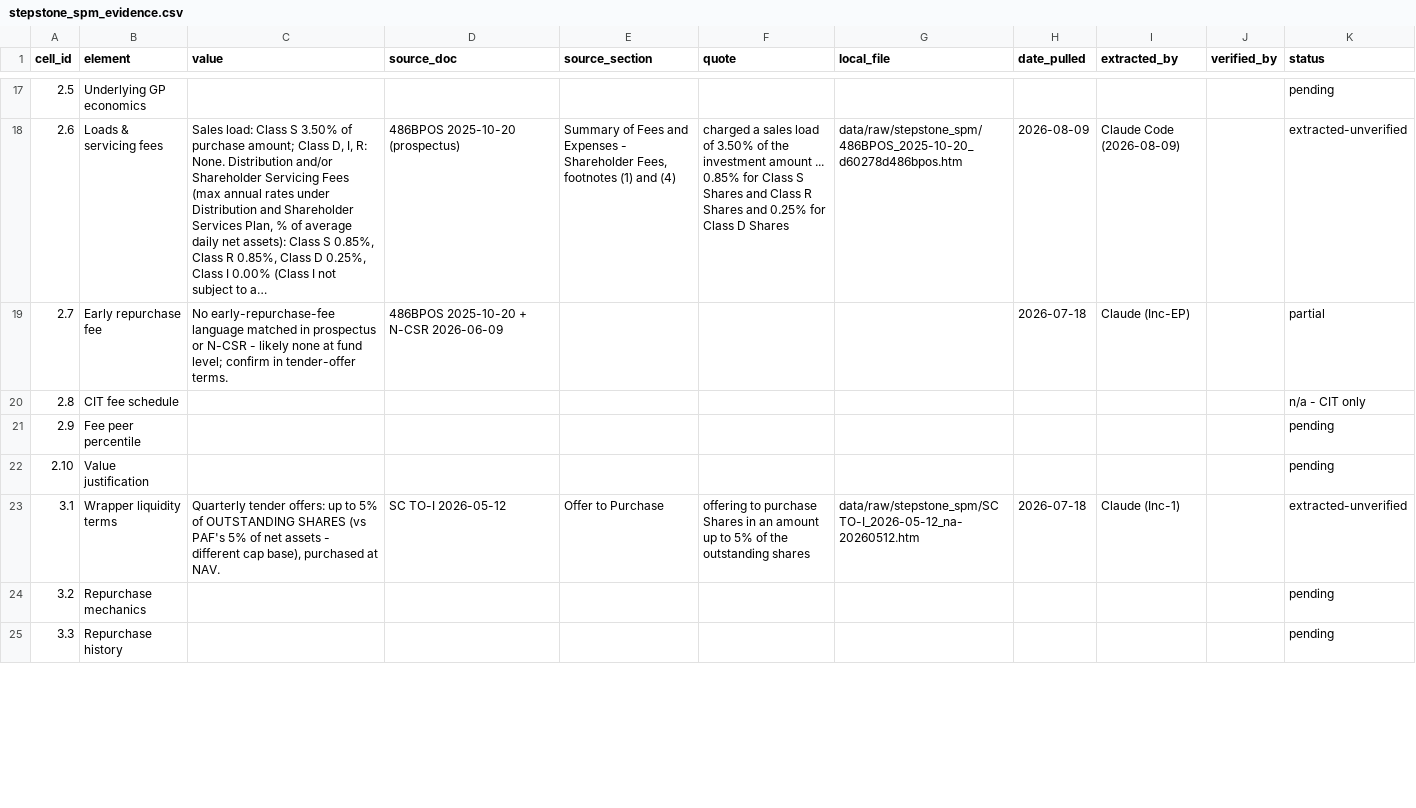
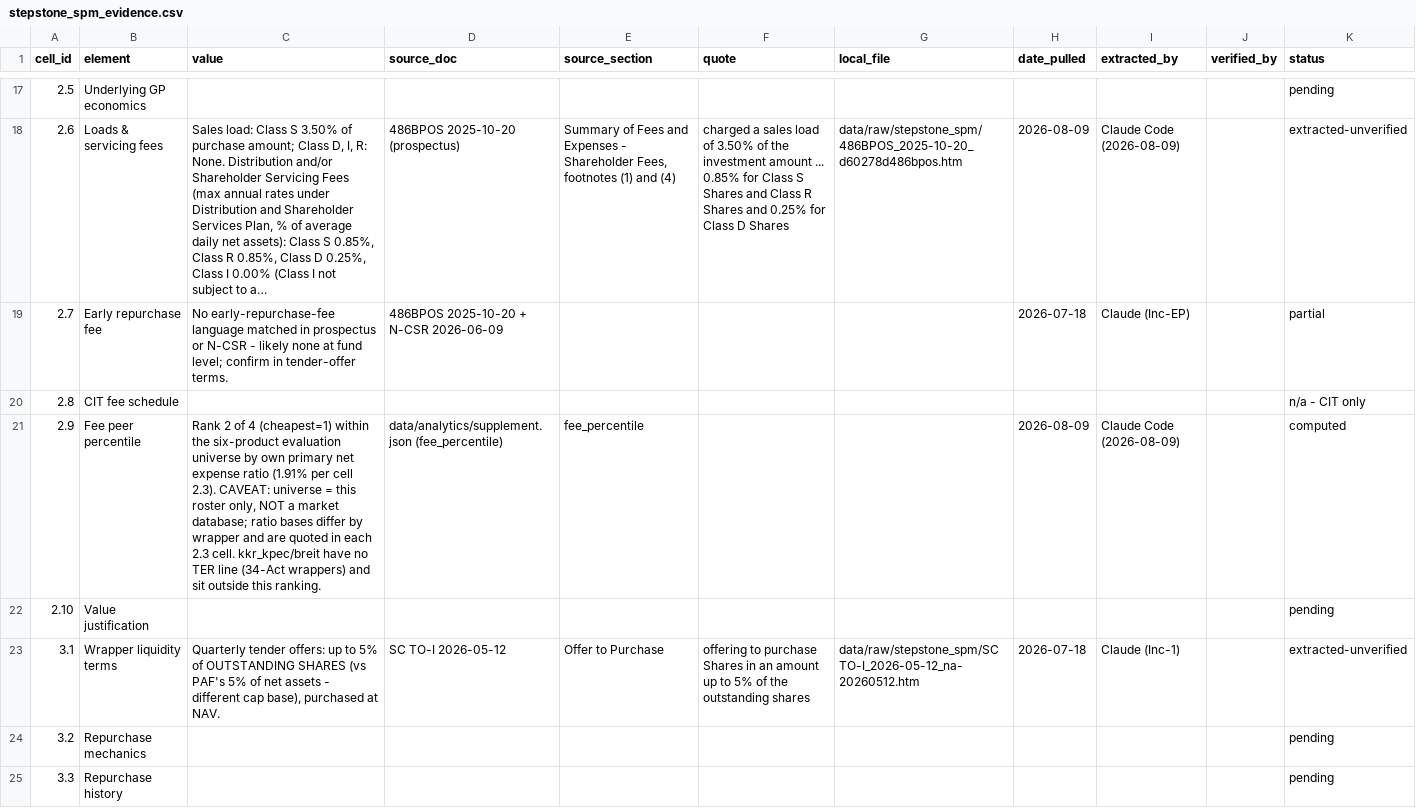
Before and after one commit to oscargladysz-arch/fiduciary-demo, a CSV file: data/evidence/stepstone_spm_evidence.csv, drawn as a sheet; only a part is shown, gaps mark what is left out; long unchanged cells end in …; the diff covers the shown part only.

```diff
--- a/data/evidence/stepstone_spm_evidence.csv
+++ b/data/evidence/stepstone_spm_evidence.csv
@@ -20,3 +20,3 @@ cell_id,element,value,source_doc,source_section,quote,local_file,date_pulled,ext
 2.8,CIT fee schedule,,,,,,,,,n/a - CIT only
-2.9,Fee peer percentile,,,,,,,,,pending
+2.9,Fee peer percentile,"Rank 2 of 4 (cheapest=1) within the six-product evaluation universe by own primary net expense ratio (1.91% per cell 2.3). CAVEAT: universe = this roster only, NOT a market database; ratio bases differ by wrapper and are quoted in each 2.3 cell. kkr_kpec/breit have no TER line (34-Act wrappers) and sit outside this ranking.",data/analytics/supplement.json (fee_percentile),fee_percentile,,,2026-08-09,Claude Code (2026-08-09),,computed
 2.10,Value justification,,,,,,,,,pending
```
Also changed, not shown: 58 edited cells elsewhere in this file, data/evidence/breit_evidence.csv, data/evidence/cliffwater_cclfx_evidence.csv, 43 other files.
